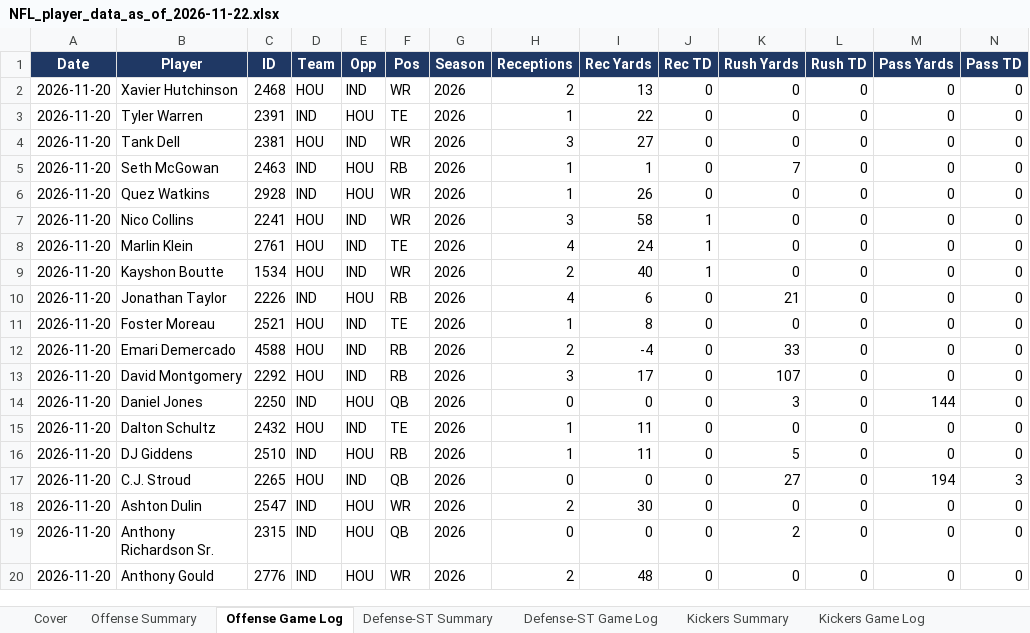
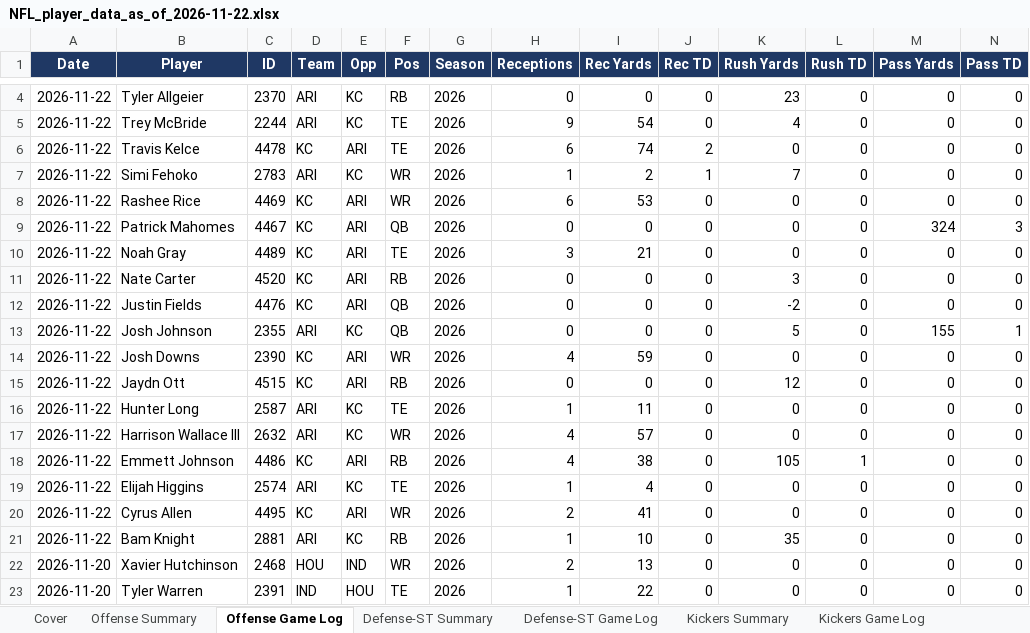
Before and after one commit to xtheredshirtx/fanduel-player-data, an Excel workbook: NFL/NFL_player_data_as_of_2026-11-22.xlsx, sheet Offense Game Log, drawn as a sheet; only a part is shown, gaps mark what is left out; the shorter side is filled out with more unchanged rows; values as stored, in another font and other column widths than the file's, no borders; rows hold the shown columns only; the diff covers the shown part only; the diff names each change by its address in the sheet, - before the commit and + after, or states it on an @@ line.

```diff
--- a/NFL/NFL_player_data_as_of_2026-11-22.xlsx (sheet Offense Game Log)
+++ b/NFL/NFL_player_data_as_of_2026-11-22.xlsx (sheet Offense Game Log)
+row 4: 2026-11-22 | Tyler Allgeier | 2370 | ARI | KC | RB | 2026 | 0 | 0 | 0 | 23 | 0 | 0 | 0
+row 5: 2026-11-22 | Trey McBride | 2244 | ARI | KC | TE | 2026 | 9 | 54 | 0 | 4 | 0 | 0 | 0
+row 6: 2026-11-22 | Travis Kelce | 4478 | KC | ARI | TE | 2026 | 6 | 74 | 2 | 0 | 0 | 0 | 0
+row 7: 2026-11-22 | Simi Fehoko | 2783 | ARI | KC | WR | 2026 | 1 | 2 | 1 | 7 | 0 | 0 | 0
+row 8: 2026-11-22 | Rashee Rice | 4469 | KC | ARI | WR | 2026 | 6 | 53 | 0 | 0 | 0 | 0 | 0
+row 9: 2026-11-22 | Patrick Mahomes | 4467 | KC | ARI | QB | 2026 | 0 | 0 | 0 | 0 | 0 | 324 | 3
+row 10: 2026-11-22 | Noah Gray | 4489 | KC | ARI | TE | 2026 | 3 | 21 | 0 | 0 | 0 | 0 | 0
+row 11: 2026-11-22 | Nate Carter | 4520 | KC | ARI | RB | 2026 | 0 | 0 | 0 | 3 | 0 | 0 | 0
+row 12: 2026-11-22 | Justin Fields | 4476 | KC | ARI | QB | 2026 | 0 | 0 | 0 | -2 | 0 | 0 | 0
+row 13: 2026-11-22 | Josh Johnson | 2355 | ARI | KC | QB | 2026 | 0 | 0 | 0 | 5 | 0 | 155 | 1
+row 14: 2026-11-22 | Josh Downs | 2390 | KC | ARI | WR | 2026 | 4 | 59 | 0 | 0 | 0 | 0 | 0
+row 15: 2026-11-22 | Jaydn Ott | 4515 | KC | ARI | RB | 2026 | 0 | 0 | 0 | 12 | 0 | 0 | 0
+row 16: 2026-11-22 | Hunter Long | 2587 | ARI | KC | TE | 2026 | 1 | 11 | 0 | 0 | 0 | 0 | 0
+row 17: 2026-11-22 | Harrison Wallace III | 2632 | ARI | KC | WR | 2026 | 4 | 57 | 0 | 0 | 0 | 0 | 0
+row 18: 2026-11-22 | Emmett Johnson | 4486 | KC | ARI | RB | 2026 | 4 | 38 | 0 | 105 | 1 | 0 | 0
+row 19: 2026-11-22 | Elijah Higgins | 2574 | ARI | KC | TE | 2026 | 1 | 4 | 0 | 0 | 0 | 0 | 0
+row 20: 2026-11-22 | Cyrus Allen | 4495 | KC | ARI | WR | 2026 | 2 | 41 | 0 | 0 | 0 | 0 | 0
+row 21: 2026-11-22 | Bam Knight | 2881 | ARI | KC | RB | 2026 | 1 | 10 | 0 | 35 | 0 | 0 | 0
```
Also changed, not shown: 2 added rows and 267 edited cells elsewhere in this sheet, sheet Offense Summary, sheet Defense-ST Game Log, sheet Kickers Game Log, sheet Kickers Summary, sheet Defense-ST Summary, sheet Cover, NASCAR/NASCAR_player_data_as_of_2026-11-22.xlsx, PGA/PGA_player_data_as_of_2026-11-22.xlsx, 16 other files.
